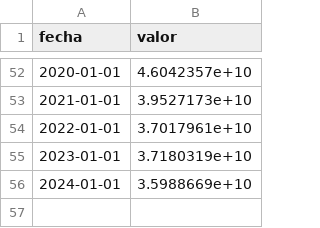
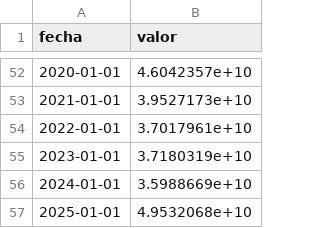
Before and after one commit to vaiven-argentino/vaiven, a CSV file: datos/capa1/f.bm.deuda-externa-privada.csv, drawn as a sheet; only a part is shown, gaps mark what is left out; the diff names each change by its address in the sheet, - before the commit and + after, or states it on an @@ line.

```diff
--- a/datos/capa1/f.bm.deuda-externa-privada.csv
+++ b/datos/capa1/f.bm.deuda-externa-privada.csv
+row 57: 2025-01-01 | 4.9532068e+10
```
Also changed, not shown: datos/capa1/f.bm.deuda-externa-publica.csv, datos/capa1/f.bm.deuda-externa-total.csv, 41 other files.
